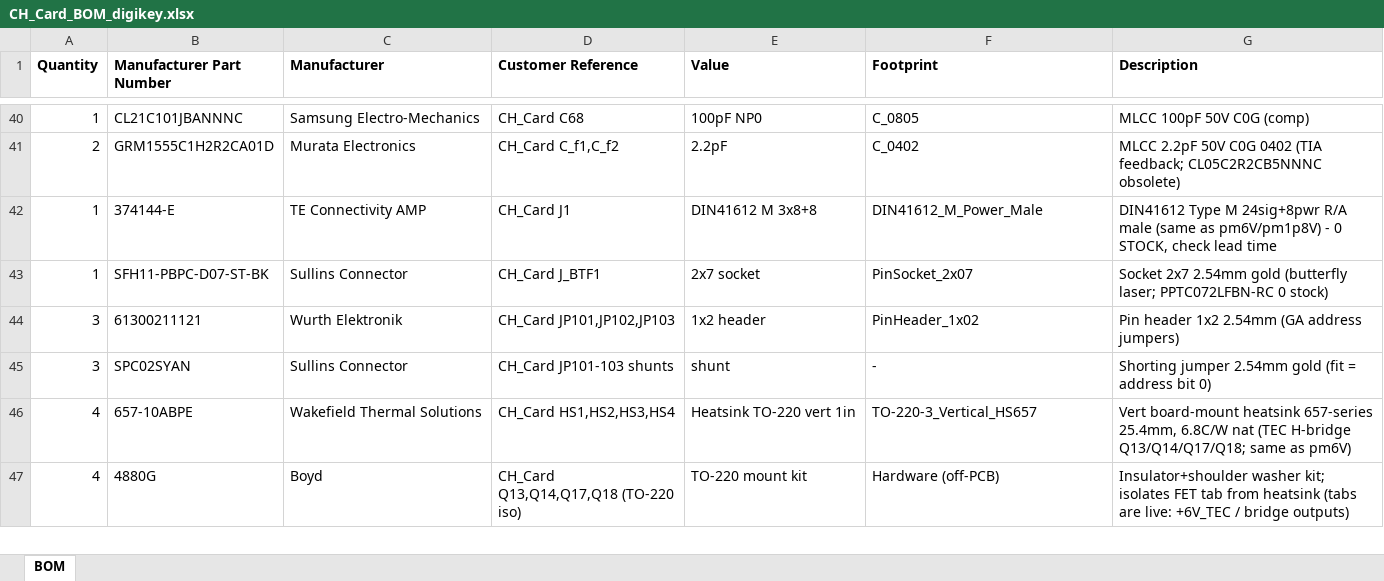
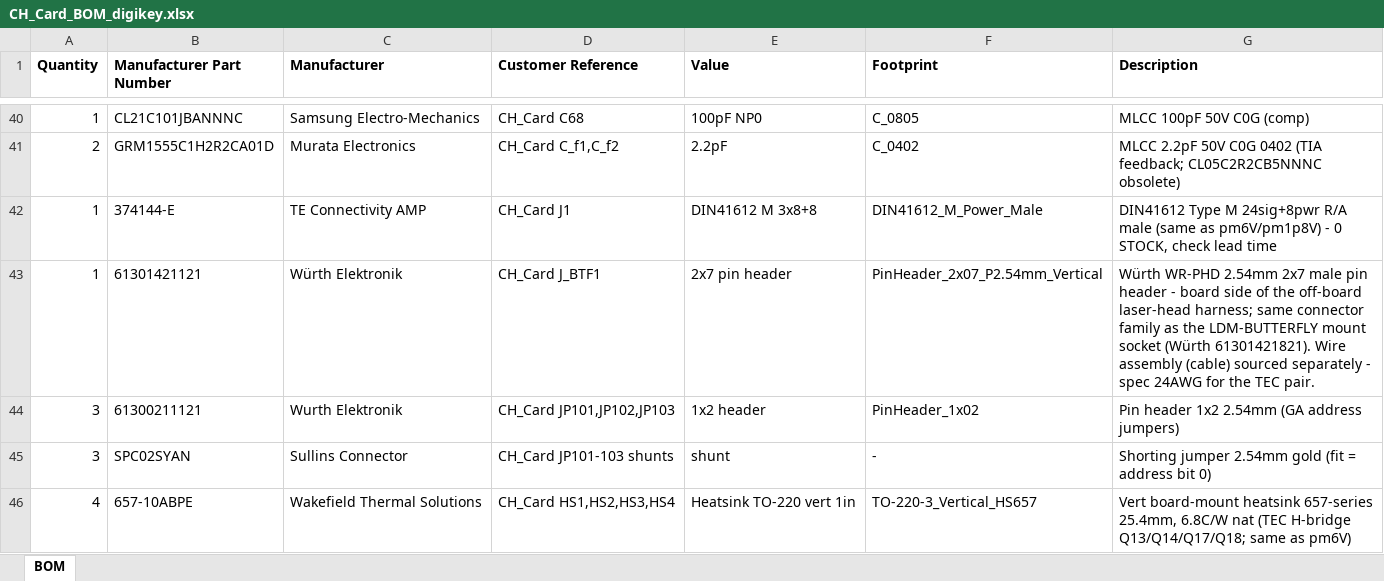
Before and after one commit to scular-HCC/DualLaserPDHDriver, an Excel workbook: Lasser_Driver_v5/CH_Card/CH_Card_BOM_digikey.xlsx, sheet BOM, drawn as a sheet; only a part is shown, gaps mark what is left out; the shorter side is filled out with more unchanged rows; values as stored, in another font and other column widths than the file's, no borders; removed rows and columns are numbered as before the commit, all else as after; the diff names each change by its address in the sheet, - before the commit and + after, or states it on an @@ line.

Commit message:
Progress on laying out the laser PCB

```diff
--- a/Lasser_Driver_v5/CH_Card/CH_Card_BOM_digikey.xlsx (sheet BOM)
+++ b/Lasser_Driver_v5/CH_Card/CH_Card_BOM_digikey.xlsx (sheet BOM)
-row 43: 1 | SFH11-PBPC-D07-ST-BK | Sullins Connector | CH_Card J_BTF1 | 2x7 socket | PinSocket_2x07 | Socket 2x7 2.54mm gold (butterfly laser; PPTC072LFBN-RC 0 stock)
+row 43: 1 | 61301421121 | Würth Elektronik | CH_Card J_BTF1 | 2x7 pin header | PinHeader_2x07_P2.54mm_Vertical | Würth WR-PHD 2.54mm 2x7 male pin header - board side of the off-board laser-head harness; same connector family as the LDM-BUTTERFLY mount socket (Würth 61301421821). Wire assembly (cable) sourced separately - spec 24AWG for the TEC pair.
```
Also changed, not shown: Lasser_Driver_v5/CH_Card/CH_Card_BOM_digikey_priced.xlsx, 7 other files.
